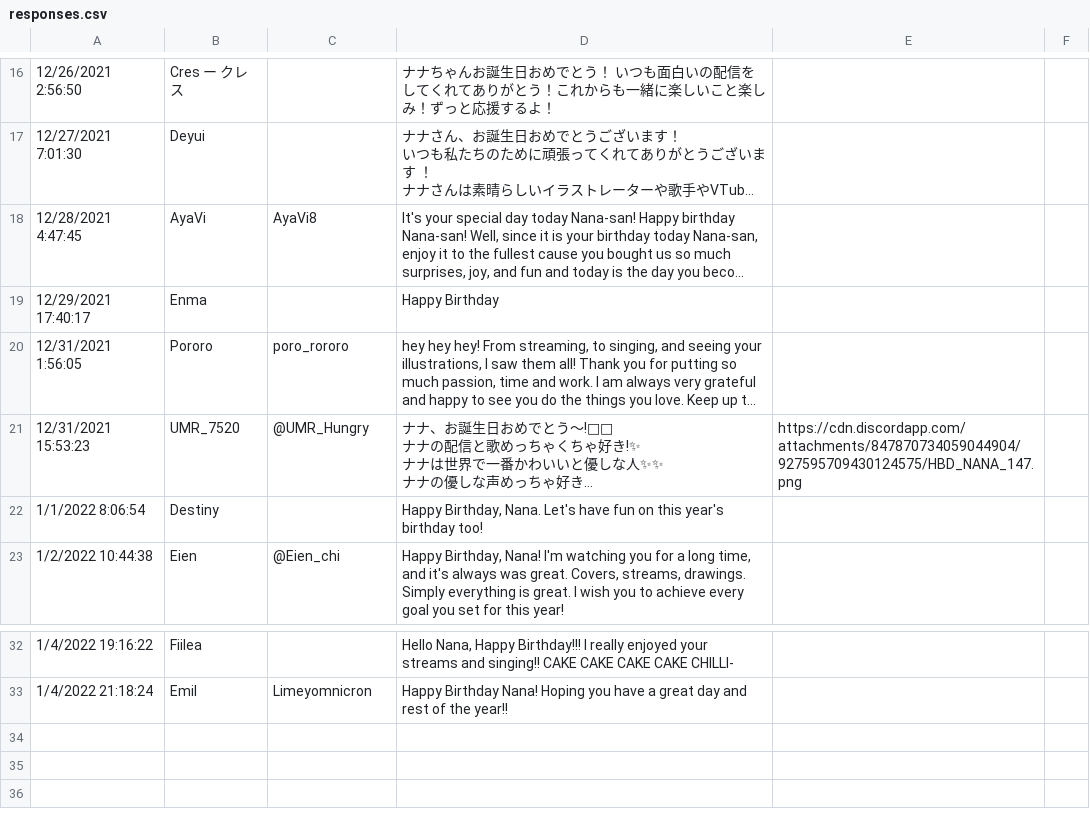
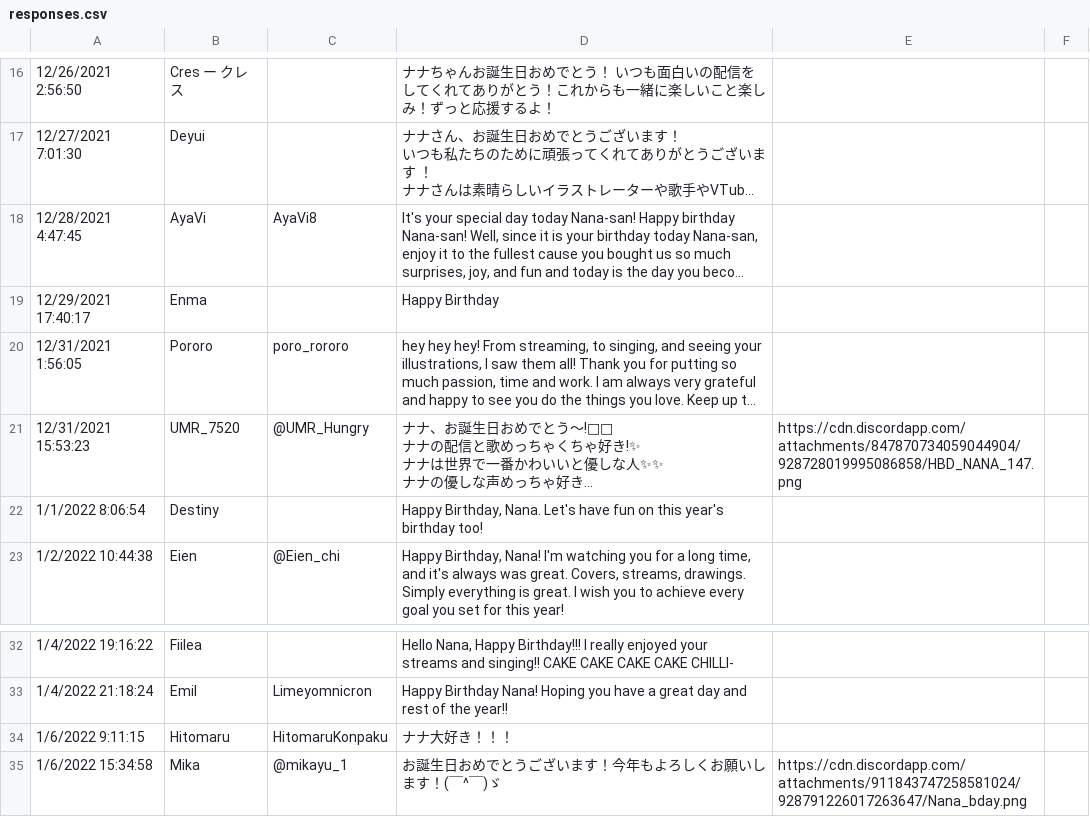
Before and after one commit to amedott/kaguranana2024bday, a CSV file: src/responses.csv, drawn as a sheet; only a part is shown, gaps mark what is left out; long unchanged cells end in …; the diff names each change by its address in the sheet, - before the commit and + after, or states it on an @@ line.

Commit message:
update responses

```diff
--- a/src/responses.csv
+++ b/src/responses.csv
-E21: https://cdn.discordapp.com/attachments/847870734059044904/927595709430124575/HBD_NANA_147.png
+E21: https://cdn.discordapp.com/attachments/847870734059044904/928728019995086858/HBD_NANA_147.png
+row 34: 1/6/2022 9:11:15 | Hitomaru | HitomaruKonpaku | ナナ大好き！！！
+row 35: 1/6/2022 15:34:58 | Mika | @mikayu_1 | お誕生日おめでとうございます！今年もよろしくお願いします！(￣^￣)ゞ | https://cdn.discordapp.com/attachments/911843747258581024/928791226017263647/Nana_bday.png
```
Also changed, not shown: 1 other file.
